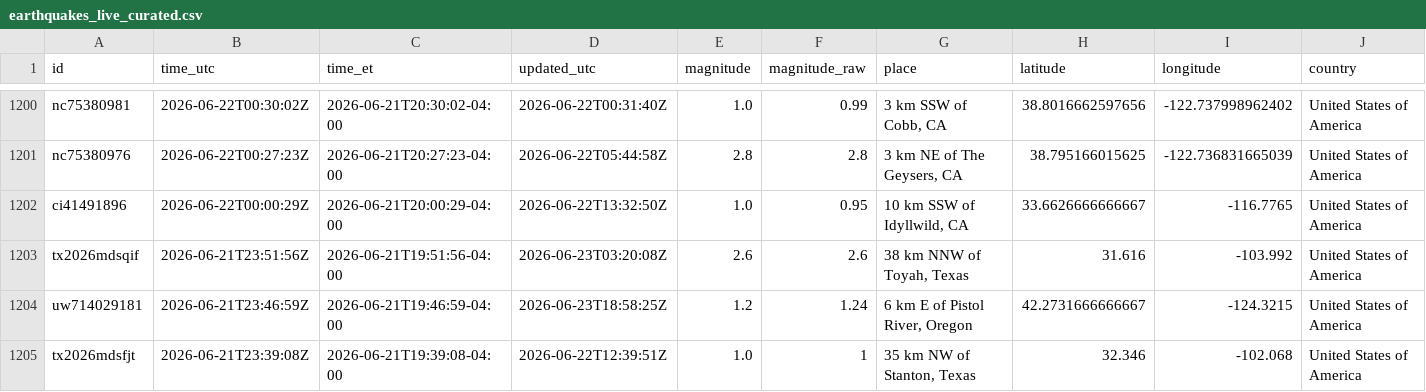
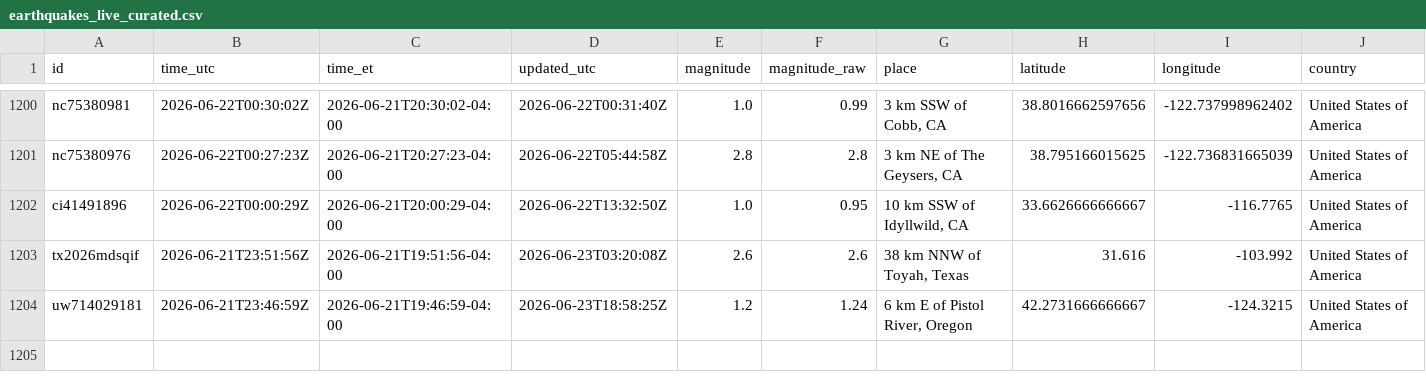
Before and after one commit to IFC-Chalaco/usgs-seismic-dashboard, a CSV file: docs/data/earthquakes_live_curated.csv, drawn as a sheet; only a part is shown, gaps mark what is left out; rows hold the shown columns only; the diff names each change by its address in the sheet, - before the commit and + after, or states it on an @@ line.

```diff
--- a/docs/data/earthquakes_live_curated.csv
+++ b/docs/data/earthquakes_live_curated.csv
-row 1205: tx2026mdsfjt | 2026-06-21T23:39:08Z | 2026-06-21T19:39:08-04:00 | 2026-06-22T12:39:51Z | 1.0 | 1 | 35 km NW of Stanton, Texas | 32.346 | -102.068 | United States of America
```
Also changed, not shown: usgs_seismic_stream/exports/earthquakes_live_curated.csv, 6 other files.
